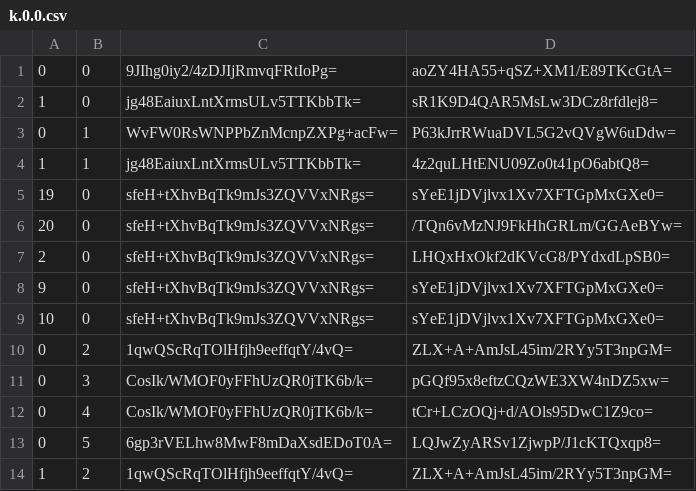
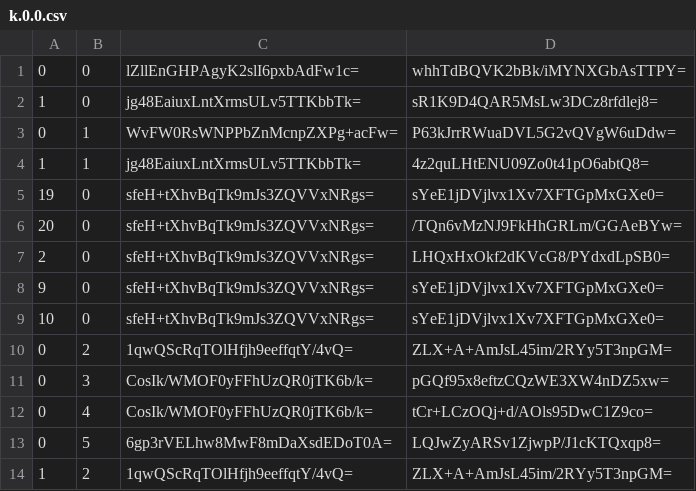
Before and after one commit to Sneezry/mcmapweb, a CSV file: tiles/zoom.-1/metadata/k.0.0.csv, drawn as a sheet.

```diff
--- a/tiles/zoom.-1/metadata/k.0.0.csv
+++ b/tiles/zoom.-1/metadata/k.0.0.csv
@@ -1,2 +1,2 @@
-0,0,9JIhg0iy2/4zDJIjRmvqFRtIoPg=,aoZY4HA55+qSZ+XM1/E89TKcGtA=
+0,0,lZllEnGHPAgyK2slI6pxbAdFw1c=,whhTdBQVK2bBk/iMYNXGbAsTTPY=
 1,0,jg48EaiuxLntXrmsULv5TTKbbTk=,sR1K9D4QAR5MsLw3DCz8rfdlej8=
```
Also changed, not shown: tiles/zoom.-2/metadata/k.0.0.csv, tiles/zoom.-3/metadata/k.0.0.csv, 11 other files.
